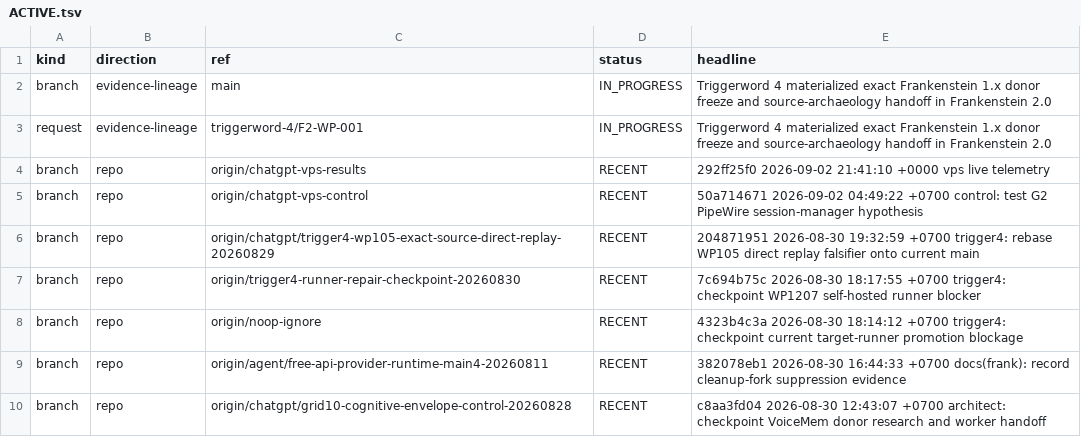
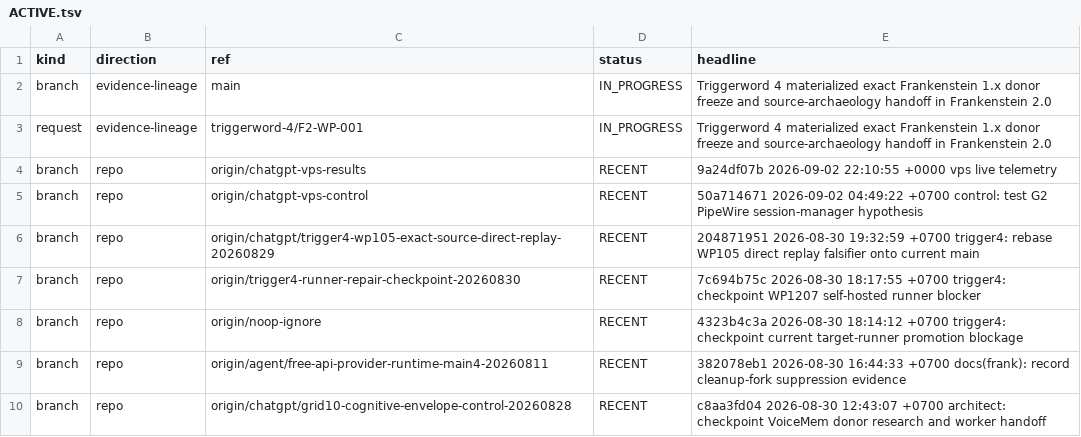
Before and after one commit to gschaidergabriel/Cognitive-devmachine, a TSV file: research_entity/00_CURRENT/ACTIVE.tsv, drawn as a sheet; only a part is shown.

Commit message:
current: refresh token-efficient research state [skip ci]

```diff
--- a/research_entity/00_CURRENT/ACTIVE.tsv
+++ b/research_entity/00_CURRENT/ACTIVE.tsv
@@ -3,3 +3,3 @@ branch	evidence-lineage	main	IN_PROGRESS	Triggerword 4 materialized exact Franke
 request	evidence-lineage	triggerword-4/F2-WP-001	IN_PROGRESS	Triggerword 4 materialized exact Frankenstein 1.x donor freeze and source-archaeology handoff in Frankenstein 2.0
-branch	repo	origin/chatgpt-vps-results	RECENT	292ff25f0 2026-09-02 21:41:10 +0000 vps live telemetry
+branch	repo	origin/chatgpt-vps-results	RECENT	9a24df07b 2026-09-02 22:10:55 +0000 vps live telemetry
 branch	repo	origin/chatgpt-vps-control	RECENT	50a714671 2026-09-02 04:49:22 +0700 control: test G2 PipeWire session-manager hypothesis
```
Also changed, not shown: research_entity/00_CURRENT/RECENT.tsv, 15 other files.
